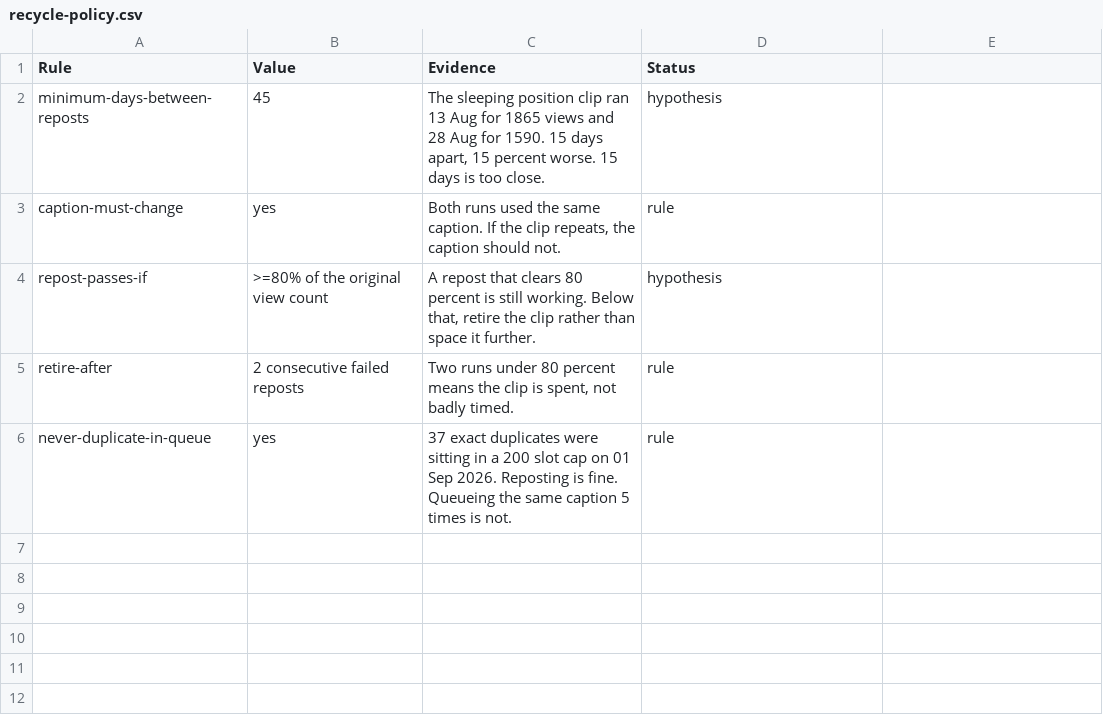
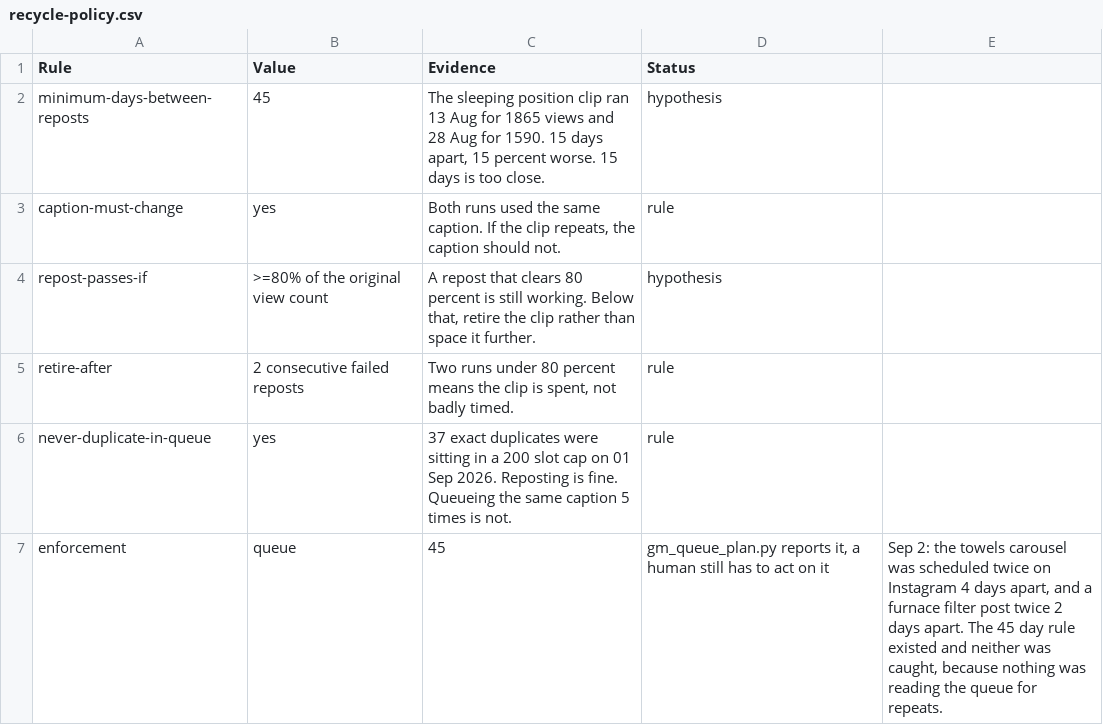
Before and after one commit to amandakersh85-sketch/GentleMuse, a CSV file: filing-system/data/recycle-policy.csv, drawn as a sheet.

```diff
--- a/filing-system/data/recycle-policy.csv
+++ b/filing-system/data/recycle-policy.csv
@@ -6 +6,2 @@ retire-after,2 consecutive failed reposts,"Two runs under 80 percent means the c
 never-duplicate-in-queue,yes,"37 exact duplicates were sitting in a 200 slot cap on 01 Sep 2026. Reposting is fine. Queueing the same caption 5 times is not.",rule
+enforcement,queue,45,"gm_queue_plan.py reports it, a human still has to act on it","Sep 2: the towels carousel was scheduled twice on Instagram 4 days apart, and a furnace filter post twice 2 days apart. The 45 day rule existed and neither was caught, because nothing was reading the queue for repeats."
```
